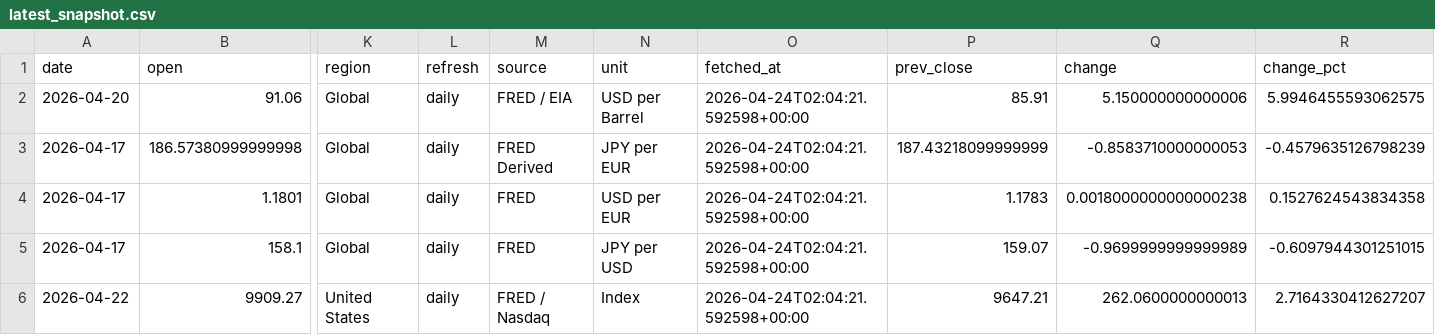
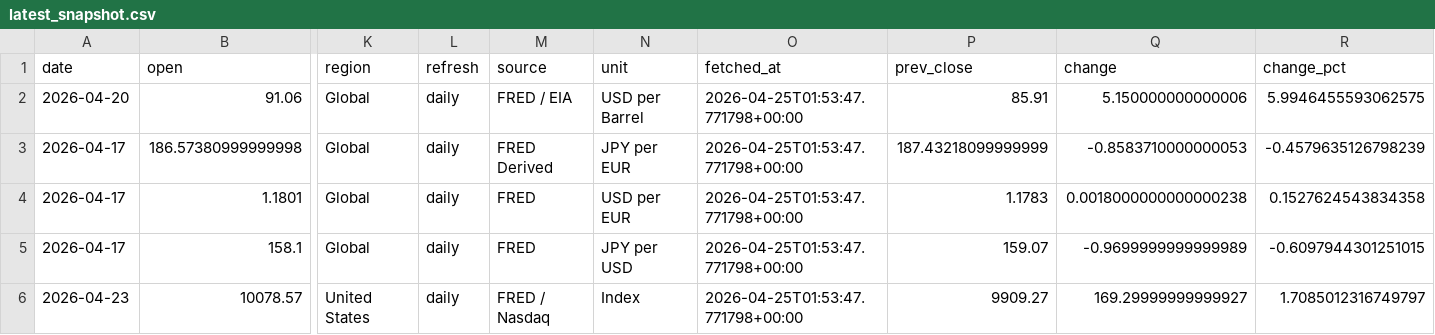
Before and after one commit to tomoki1982/Trend-Analysis, a CSV file: data/latest_snapshot.csv, drawn as a sheet; only a part is shown, gaps mark what is left out; removed rows and columns are numbered as before the commit, all else as after; rows hold the shown columns only; the diff names each change by its address in the sheet, - before the commit and + after, or states it on an @@ line.

```diff
--- a/data/latest_snapshot.csv
+++ b/data/latest_snapshot.csv
-O2:O5 (fetched_at): 2026-04-24T02:04:21.592598+00:00
+O2:O5 (fetched_at): 2026-04-25T01:53:47.771798+00:00
-row 6: 2026-04-22 | 9909.27 | United States | daily | FRED / Nasdaq | Index | 2026-04-24T02:04:21.592598+00:00 | 9647.21 | 262.0600000000013 | 2.7164330412627207
+row 6: 2026-04-23 | 10078.57 | United States | daily | FRED / Nasdaq | Index | 2026-04-25T01:53:47.771798+00:00 | 9909.27 | 169.29999999999927 | 1.7085012316749797
```
Also changed, not shown: data/history_daily_2026.csv.
